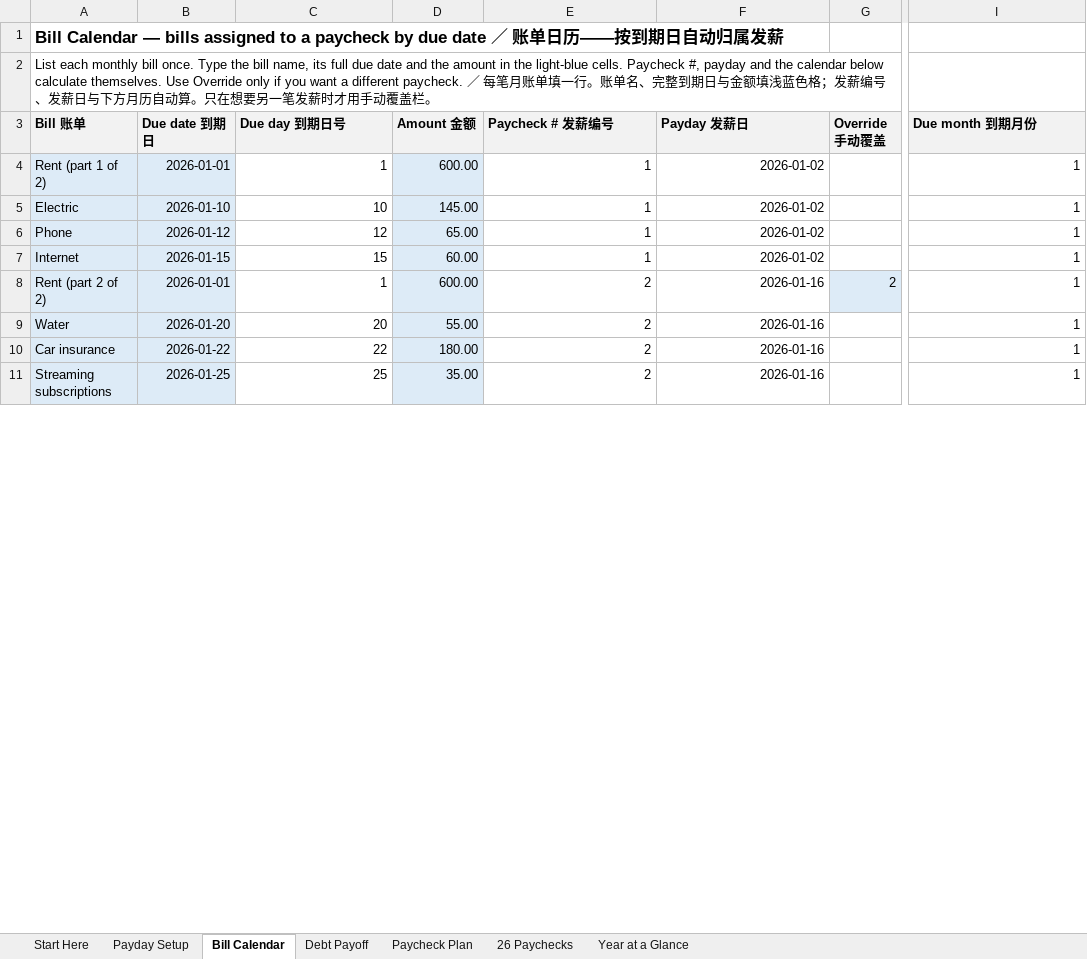
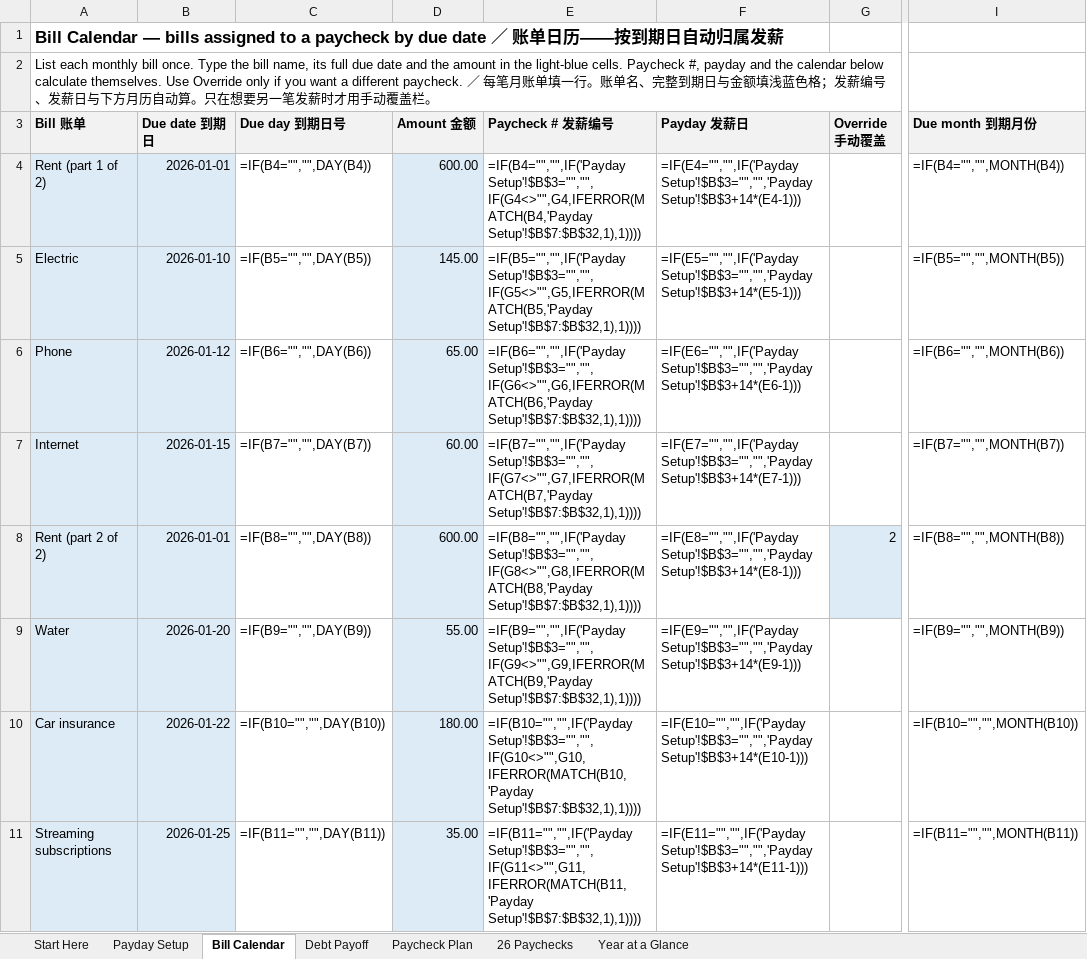
Before and after one commit to richardlocalleads-lee/savings-printables, an Excel workbook: deliveries/video-field-2026-11-01/M2-Biweekly-Bill-Calendar-Debt-Payoff_Filled-Example.xlsx, sheet Bill Calendar, drawn as a sheet; only a part is shown, gaps mark what is left out; values as stored, in another font and other column widths than the file's, no borders; formulas without a stored value are shown as written; the diff covers the shown part only; the diff names each change by its address in the sheet, - before the commit and + after, or states it on an @@ line.

```diff
--- a/deliveries/video-field-2026-11-01/M2-Biweekly-Bill-Calendar-Debt-Payoff_Filled-Example.xlsx (sheet Bill Calendar)
+++ b/deliveries/video-field-2026-11-01/M2-Biweekly-Bill-Calendar-Debt-Payoff_Filled-Example.xlsx (sheet Bill Calendar)
-C4 (Due day 到期日号): 1
+C4 (Due day 到期日号): =IF(B4="","",DAY(B4))
-E4 (Paycheck # 发薪编号): 1
+E4 (Paycheck # 发薪编号): =IF(B4="","",IF('Payday Setup'!$B$3="","",IF(G4<>"",G4,IFERROR(MATCH(B4,'Payday Setup'!$B$7:$B$32,1),1))))
-F4 (Payday 发薪日): 2026-01-02
+F4 (Payday 发薪日): =IF(E4="","",IF('Payday Setup'!$B$3="","",'Payday Setup'!$B$3+14*(E4-1)))
-I4 (Due month 到期月份): 1
+I4 (Due month 到期月份): =IF(B4="","",MONTH(B4))
-C5 (Due day 到期日号): 10
+C5 (Due day 到期日号): =IF(B5="","",DAY(B5))
-E5 (Paycheck # 发薪编号): 1
+E5 (Paycheck # 发薪编号): =IF(B5="","",IF('Payday Setup'!$B$3="","",IF(G5<>"",G5,IFERROR(MATCH(B5,'Payday Setup'!$B$7:$B$32,1),1))))
-F5 (Payday 发薪日): 2026-01-02
+F5 (Payday 发薪日): =IF(E5="","",IF('Payday Setup'!$B$3="","",'Payday Setup'!$B$3+14*(E5-1)))
-I5 (Due month 到期月份): 1
+I5 (Due month 到期月份): =IF(B5="","",MONTH(B5))
-C6 (Due day 到期日号): 12
+C6 (Due day 到期日号): =IF(B6="","",DAY(B6))
-E6 (Paycheck # 发薪编号): 1
+E6 (Paycheck # 发薪编号): =IF(B6="","",IF('Payday Setup'!$B$3="","",IF(G6<>"",G6,IFERROR(MATCH(B6,'Payday Setup'!$B$7:$B$32,1),1))))
-F6 (Payday 发薪日): 2026-01-02
+F6 (Payday 发薪日): =IF(E6="","",IF('Payday Setup'!$B$3="","",'Payday Setup'!$B$3+14*(E6-1)))
-I6 (Due month 到期月份): 1
+I6 (Due month 到期月份): =IF(B6="","",MONTH(B6))
-C7 (Due day 到期日号): 15
+C7 (Due day 到期日号): =IF(B7="","",DAY(B7))
-E7 (Paycheck # 发薪编号): 1
+E7 (Paycheck # 发薪编号): =IF(B7="","",IF('Payday Setup'!$B$3="","",IF(G7<>"",G7,IFERROR(MATCH(B7,'Payday Setup'!$B$7:$B$32,1),1))))
-F7 (Payday 发薪日): 2026-01-02
+F7 (Payday 发薪日): =IF(E7="","",IF('Payday Setup'!$B$3="","",'Payday Setup'!$B$3+14*(E7-1)))
-I7 (Due month 到期月份): 1
+I7 (Due month 到期月份): =IF(B7="","",MONTH(B7))
-C8 (Due day 到期日号): 1
+C8 (Due day 到期日号): =IF(B8="","",DAY(B8))
-E8 (Paycheck # 发薪编号): 2
+E8 (Paycheck # 发薪编号): =IF(B8="","",IF('Payday Setup'!$B$3="","",IF(G8<>"",G8,IFERROR(MATCH(B8,'Payday Setup'!$B$7:$B$32,1),1))))
-F8 (Payday 发薪日): 2026-01-16
+F8 (Payday 发薪日): =IF(E8="","",IF('Payday Setup'!$B$3="","",'Payday Setup'!$B$3+14*(E8-1)))
-I8 (Due month 到期月份): 1
+I8 (Due month 到期月份): =IF(B8="","",MONTH(B8))
-C9 (Due day 到期日号): 20
+C9 (Due day 到期日号): =IF(B9="","",DAY(B9))
-E9 (Paycheck # 发薪编号): 2
+E9 (Paycheck # 发薪编号): =IF(B9="","",IF('Payday Setup'!$B$3="","",IF(G9<>"",G9,IFERROR(MATCH(B9,'Payday Setup'!$B$7:$B$32,1),1))))
-F9 (Payday 发薪日): 2026-01-16
+F9 (Payday 发薪日): =IF(E9="","",IF('Payday Setup'!$B$3="","",'Payday Setup'!$B$3+14*(E9-1)))
-I9 (Due month 到期月份): 1
+I9 (Due month 到期月份): =IF(B9="","",MONTH(B9))
-C10 (Due day 到期日号): 22
+C10 (Due day 到期日号): =IF(B10="","",DAY(B10))
-E10 (Paycheck # 发薪编号): 2
+E10 (Paycheck # 发薪编号): =IF(B10="","",IF('Payday Setup'!$B$3="","",IF(G10<>"",G10,IFERROR(MATCH(B10,'Payday Setup'!$B$7:$B$32,1),1))))
-F10 (Payday 发薪日): 2026-01-16
+F10 (Payday 发薪日): =IF(E10="","",IF('Payday Setup'!$B$3="","",'Payday Setup'!$B$3+14*(E10-1)))
-I10 (Due month 到期月份): 1
+I10 (Due month 到期月份): =IF(B10="","",MONTH(B10))
-C11 (Due day 到期日号): 25
+C11 (Due day 到期日号): =IF(B11="","",DAY(B11))
-E11 (Paycheck # 发薪编号): 2
+E11 (Paycheck # 发薪编号): =IF(B11="","",IF('Payday Setup'!$B$3="","",IF(G11<>"",G11,IFERROR(MATCH(B11,'Payday Setup'!$B$7:$B$32,1),1))))
-F11 (Payday 发薪日): 2026-01-16
+F11 (Payday 发薪日): =IF(E11="","",IF('Payday Setup'!$B$3="","",'Payday Setup'!$B$3+14*(E11-1)))
-I11 (Due month 到期月份): 1
+I11 (Due month 到期月份): =IF(B11="","",MONTH(B11))
```
Also changed, not shown: 10 added rows, 10 removed rows and 72 edited cells elsewhere in this sheet, sheet 26 Paychecks, sheet Paycheck Plan, sheet Year at a Glance, sheet Payday Setup, sheet Debt Payoff, formulas that keep their value, deliveries/video-field-2026-11-01/M2-Biweekly-Bill-Calendar-Debt-Payoff_Blank.xlsx, 32 other files.
